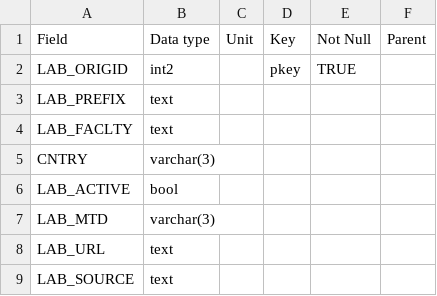
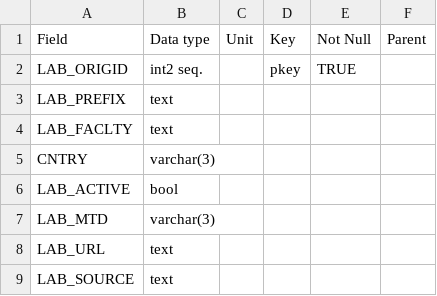
Before and after one commit to octopus-db/documentation, a CSV file: docs/source/csv_tables/cabah_LabCodes.csv, drawn as a sheet.

Commit message:
Update cabah_LabCodes.csv

```diff
--- a/docs/source/csv_tables/cabah_LabCodes.csv
+++ b/docs/source/csv_tables/cabah_LabCodes.csv
@@ -1,3 +1,3 @@
 Field,Data type,Unit,Key,Not Null,Parent
-LAB_ORIGID,int2,,pkey,TRUE,
+LAB_ORIGID,int2 seq.,,pkey,TRUE,
 LAB_PREFIX,text,,,,
```
